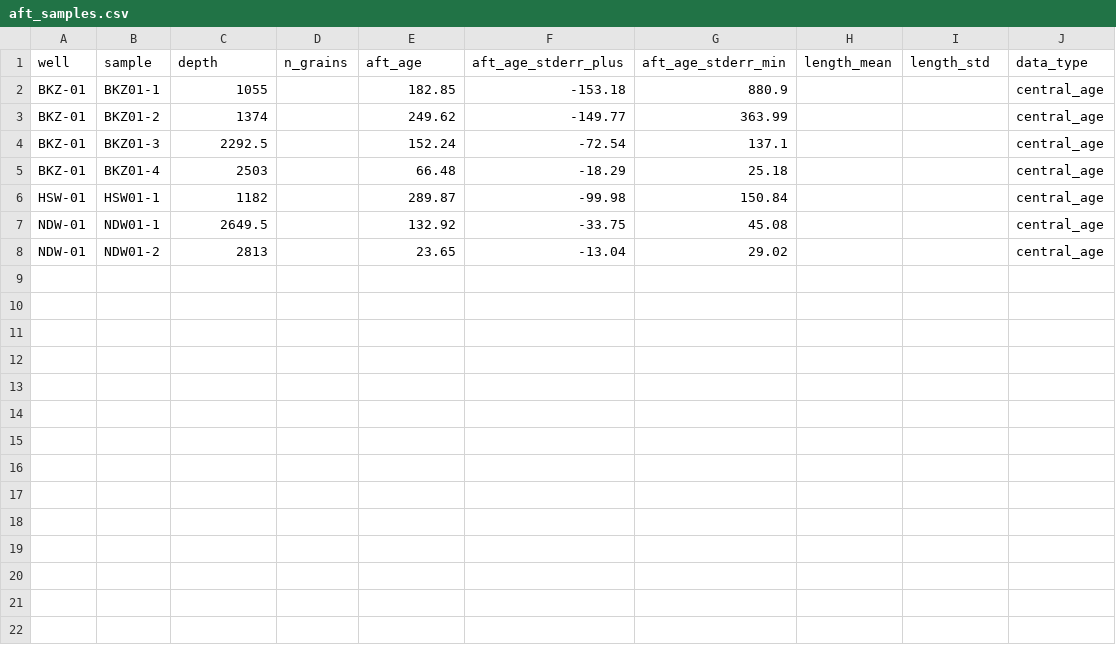
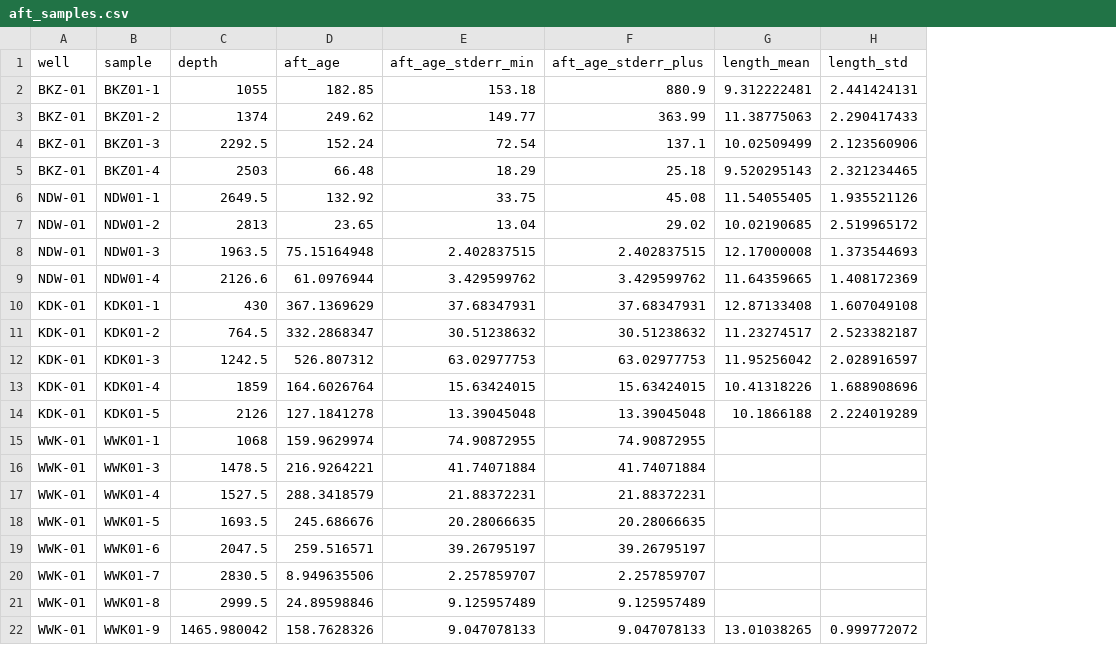
Before and after one commit to ElcoLuijendijk/pybasin, a CSV file: input_data/example_dataset_1/aft_samples.csv, drawn as a sheet; removed rows and columns are numbered as before the commit, all else as after; the diff names each change by its address in the sheet, - before the commit and + after, or states it on an @@ line.

```diff
--- a/input_data/example_dataset_1/aft_samples.csv
+++ b/input_data/example_dataset_1/aft_samples.csv
-column D (n_grains), empty
+column E (aft_age_stderr_min), rows 2-7: 153.18 | 149.77 | 72.54 | 18.29 | 33.75 | 13.04
-column G (aft_age_stderr_min), rows 2-5: 880.9 | 363.99 | 137.1 | 25.18; rows 7-8: 45.08 | 29.02
-column J (data_type), rows 2-5: all central_age; rows 7-8: central_age | central_age
-F2 (aft_age_stderr_plus): -153.18
+F2 (aft_age_stderr_plus): 880.9
-G2 (length_mean): (empty)
+G2 (length_mean): 9.312222481
-H2 (length_std): (empty)
+H2 (length_std): 2.441424131
-F3 (aft_age_stderr_plus): -149.77
+F3 (aft_age_stderr_plus): 363.99
-G3 (length_mean): (empty)
+G3 (length_mean): 11.38775063
-H3 (length_std): (empty)
+H3 (length_std): 2.290417433
-F4 (aft_age_stderr_plus): -72.54
+F4 (aft_age_stderr_plus): 137.1
-G4 (length_mean): (empty)
+G4 (length_mean): 10.02509499
-H4 (length_std): (empty)
+H4 (length_std): 2.123560906
-F5 (aft_age_stderr_plus): -18.29
+F5 (aft_age_stderr_plus): 25.18
-G5 (length_mean): (empty)
+G5 (length_mean): 9.520295143
-H5 (length_std): (empty)
+H5 (length_std): 2.321234465
-row 6: HSW-01 | HSW01-1 | 1182 |  | 289.87 | -99.98 | 150.84 |  |  | central_age
-F6 (aft_age_stderr_plus): -33.75
+F6 (aft_age_stderr_plus): 45.08
-G6 (length_mean): (empty)
+G6 (length_mean): 11.54055405
-H6 (length_std): (empty)
+H6 (length_std): 1.935521126
-F7 (aft_age_stderr_plus): -13.04
+F7 (aft_age_stderr_plus): 29.02
-G7 (length_mean): (empty)
+G7 (length_mean): 10.02190685
-H7 (length_std): (empty)
+H7 (length_std): 2.519965172
+row 8: NDW-01 | NDW01-3 | 1963.5 | 75.15164948 | 2.402837515 | 2.402837515 | 12.17000008 | 1.373544693
+row 9: NDW-01 | NDW01-4 | 2126.6 | 61.0976944 | 3.429599762 | 3.429599762 | 11.64359665 | 1.408172369
+row 10: KDK-01 | KDK01-1 | 430 | 367.1369629 | 37.68347931 | 37.68347931 | 12.87133408 | 1.607049108
+row 11: KDK-01 | KDK01-2 | 764.5 | 332.2868347 | 30.51238632 | 30.51238632 | 11.23274517 | 2.523382187
+row 12: KDK-01 | KDK01-3 | 1242.5 | 526.807312 | 63.02977753 | 63.02977753 | 11.95256042 | 2.028916597
+row 13: KDK-01 | KDK01-4 | 1859 | 164.6026764 | 15.63424015 | 15.63424015 | 10.41318226 | 1.688908696
+row 14: KDK-01 | KDK01-5 | 2126 | 127.1841278 | 13.39045048 | 13.39045048 | 10.1866188 | 2.224019289
+row 15: WWK-01 | WWK01-1 | 1068 | 159.9629974 | 74.90872955 | 74.90872955
+row 16: WWK-01 | WWK01-3 | 1478.5 | 216.9264221 | 41.74071884 | 41.74071884
+row 17: WWK-01 | WWK01-4 | 1527.5 | 288.3418579 | 21.88372231 | 21.88372231
+row 18: WWK-01 | WWK01-5 | 1693.5 | 245.686676 | 20.28066635 | 20.28066635
+row 19: WWK-01 | WWK01-6 | 2047.5 | 259.516571 | 39.26795197 | 39.26795197
+row 20: WWK-01 | WWK01-7 | 2830.5 | 8.949635506 | 2.257859707 | 2.257859707
+row 21: WWK-01 | WWK01-8 | 2999.5 | 24.89598846 | 9.125957489 | 9.125957489
+row 22: WWK-01 | WWK01-9 | 1465.980042 | 158.7628326 | 9.047078133 | 9.047078133 | 13.01038265 | 0.999772072
```
Also changed, not shown: input_data/example_dataset_1/stratigraphy_info.csv, input_data/example_dataset_1/well_stratigraphy.csv, 12 other files.
